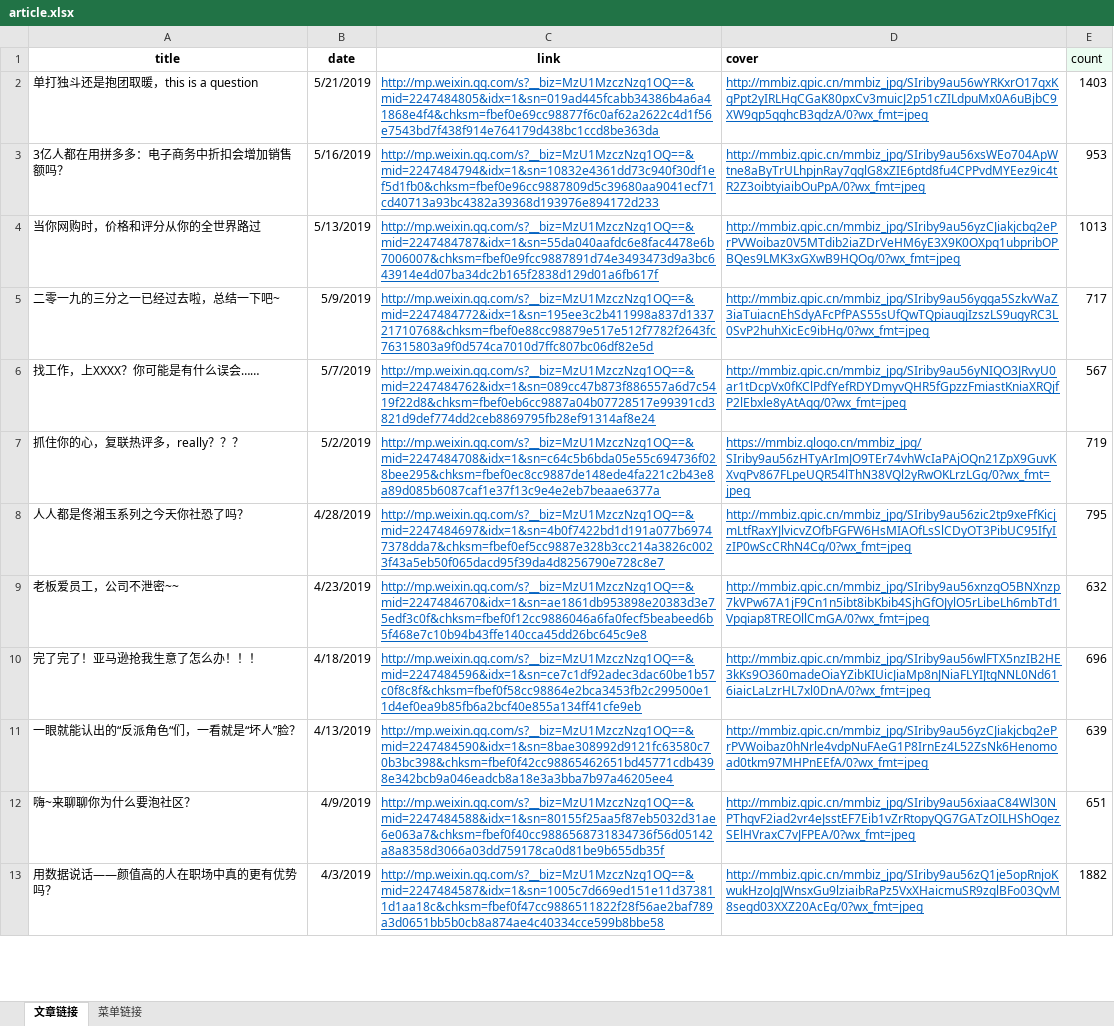
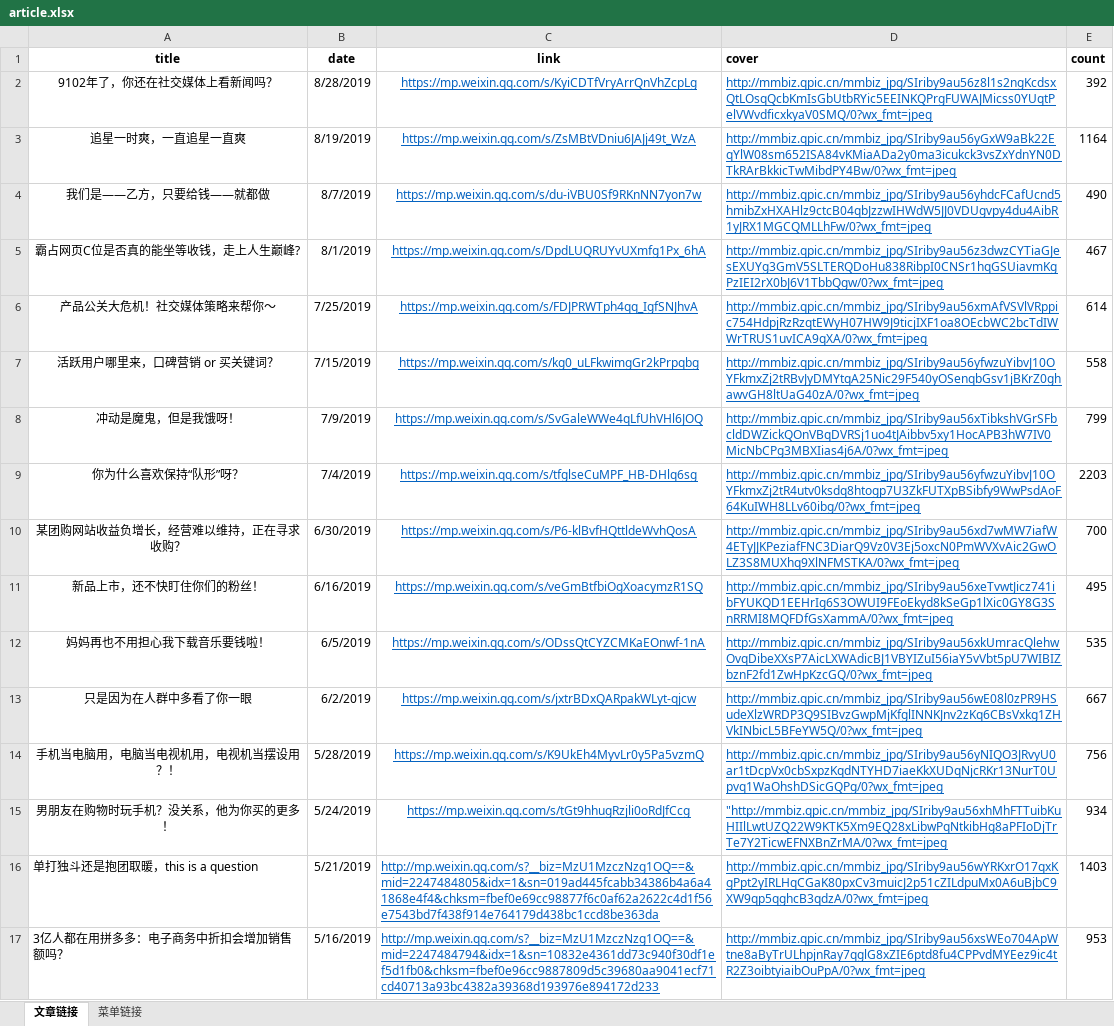
Before and after one commit to congye6/professor_booking, an Excel workbook: excel/article.xlsx, sheet 文章链接, drawn as a sheet; only a part is shown; the shorter side is filled out with more unchanged rows; values as stored, in another font and other column widths than the file's, no borders; conditional formats not drawn; the diff names each change by its address in the sheet, - before the commit and + after, or states it on an @@ line.

```diff
--- a/excel/article.xlsx (sheet 文章链接)
+++ b/excel/article.xlsx (sheet 文章链接)
@@ E1 fill: #EBFCF1 → none, bold: off → on @@
+row 2: 9102年了，你还在社交媒体上看新闻吗？ | 8/28/2019 | https://mp.weixin.qq.com/s/KyiCDTfVryArrQnVhZcpLg | http://mmbiz.qpic.cn/mmbiz_jpg/SIriby9au56z8l1s2ngKcdsxQtLOsqQcbKmIsGbUtbRYic5EEINKQPrgFUWAJMicss0YUqtPelVWvdficxkyaV0SMQ/0?wx_fmt=jpeg | 392
+row 3: 追星一时爽，一直追星一直爽 | 8/19/2019 | https://mp.weixin.qq.com/s/ZsMBtVDniu6JAJj49t_WzA | http://mmbiz.qpic.cn/mmbiz_jpg/SIriby9au56yGxW9aBk22EqYlW08sm652ISA84vKMiaADa2y0ma3icukck3vsZxYdnYN0DTkRArBkkicTwMibdPY4Bw/0?wx_fmt=jpeg | 1164
+row 4: 我们是——乙方，只要给钱——就都做 | 8/7/2019 | https://mp.weixin.qq.com/s/du-iVBU0Sf9RKnNN7yon7w | http://mmbiz.qpic.cn/mmbiz_jpg/SIriby9au56yhdcFCafUcnd5hmibZxHXAHlz9ctcB04qbJzzwIHWdW5JJ0VDUgvpy4du4AibR1yJRX1MGCQMLLhFw/0?wx_fmt=jpeg | 490
+row 5: 霸占网页C位是否真的能坐等收钱，走上人生巅峰? | 8/1/2019 | https://mp.weixin.qq.com/s/DpdLUQRUYvUXmfg1Px_6hA | http://mmbiz.qpic.cn/mmbiz_jpg/SIriby9au56z3dwzCYTiaGJesEXUYg3GmV5SLTERQDoHu838RibpI0CNSr1hqGSUiavmKgPzIEI2rX0bJ6V1TbbQgw/0?wx_fmt=jpeg | 467
+row 6: 产品公关大危机！社交媒体策略来帮你～ | 7/25/2019 | https://mp.weixin.qq.com/s/FDJPRWTph4qq_IgfSNJhvA | http://mmbiz.qpic.cn/mmbiz_jpg/SIriby9au56xmAfVSVlVRppic754HdpjRzRzqtEWyH07HW9J9ticjIXF1oa8OEcbWC2bcTdIWWrTRUS1uvICA9qXA/0?wx_fmt=jpeg | 614
+row 7: 活跃用户哪里来，口碑营销 or 买关键词？ | 7/15/2019 | https://mp.weixin.qq.com/s/kg0_uLFkwimgGr2kPrpqbg | http://mmbiz.qpic.cn/mmbiz_jpg/SIriby9au56yfwzuYibvJ10OYFkmxZj2tRBvJyDMYtqA25Nic29F540yOSenqbGsv1jBKrZ0ghawvGH8ltUaG40zA/0?wx_fmt=jpeg | 558
+row 8: 冲动是魔鬼，但是我饿呀！ | 7/9/2019 | https://mp.weixin.qq.com/s/SvGaleWWe4qLfUhVHl6JOQ | http://mmbiz.qpic.cn/mmbiz_jpg/SIriby9au56xTibkshVGrSFbcldDWZickQOnVBqDVRSj1uo4tJAibbv5xy1HocAPB3hW7IV0MicNbCPg3MBXIias4j6A/0?wx_fmt=jpeg | 799
+row 9: 你为什么喜欢保持“队形”呀？ | 7/4/2019 | https://mp.weixin.qq.com/s/tfglseCuMPF_HB-DHlq6sg | http://mmbiz.qpic.cn/mmbiz_jpg/SIriby9au56yfwzuYibvJ10OYFkmxZj2tR4utv0ksdq8htogp7U3ZkFUTXpBSibfy9WwPsdAoF64KuIWH8LLv60ibg/0?wx_fmt=jpeg | 2203
+row 10: 某团购网站收益负增长，经营难以维持，正在寻求收购？ | 6/30/2019 | https://mp.weixin.qq.com/s/P6-klBvfHQttldeWvhQosA | http://mmbiz.qpic.cn/mmbiz_jpg/SIriby9au56xd7wMW7iafW4ETyJJKPeziafFNC3DiarQ9Vz0V3Ej5oxcN0PmWVXvAic2GwOLZ3S8MUXhq9XlNFMSTKA/0?wx_fmt=jpeg | 700
+row 11: 新品上市，还不快盯住你们的粉丝！ | 6/16/2019 | https://mp.weixin.qq.com/s/veGmBtfbiOgXoacymzR1SQ | http://mmbiz.qpic.cn/mmbiz_jpg/SIriby9au56xeTvwtJicz741ibFYUKQD1EEHrIg6S3OWUI9FEoEkyd8kSeGp1lXic0GY8G3SnRRMI8MQFDfGsXammA/0?wx_fmt=jpeg | 495
+row 12: 妈妈再也不用担心我下载音乐要钱啦！ | 6/5/2019 | https://mp.weixin.qq.com/s/ODssQtCYZCMKaEOnwf-1nA | http://mmbiz.qpic.cn/mmbiz_jpg/SIriby9au56xkUmracQlehwOvqDibeXXsP7AicLXWAdicBJ1VBYIZuI56iaY5vVbt5pU7WIBIZbznF2fd1ZwHpKzcGQ/0?wx_fmt=jpeg | 535
+row 13: 只是因为在人群中多看了你一眼 | 6/2/2019 | https://mp.weixin.qq.com/s/jxtrBDxQARpakWLyt-qjcw | http://mmbiz.qpic.cn/mmbiz_jpg/SIriby9au56wE08l0zPR9HSudeXlzWRDP3Q9SIBvzGwpMjKfglINNKJnv2zKq6CBsVxkg1ZHVkINbicL5BFeYW5Q/0?wx_fmt=jpeg | 667
+row 14: 手机当电脑用，电脑当电视机用，电视机当摆设用？！ | 5/28/2019 | https://mp.weixin.qq.com/s/K9UkEh4MyvLr0y5Pa5vzmQ | http://mmbiz.qpic.cn/mmbiz_jpg/SIriby9au56yNIQO3JRvyU0ar1tDcpVx0cbSxpzKqdNTYHD7iaeKkXUDqNjcRKr13NurT0Upvq1WaOhshDSicGQPg/0?wx_fmt=jpeg | 756
+row 15: 男朋友在购物时玩手机？没关系，他为你买的更多！ | 5/24/2019 | https://mp.weixin.qq.com/s/tGt9hhugRzjli0oRdJfCcg | "http://mmbiz.qpic.cn/mmbiz_jpg/SIriby9au56xhMhFTTuibKuHIIlLwtUZQ22W9KTK5Xm9EQ28xLibwPqNtkibHg8aPFIoDjTrTe7Y2TicwEFNXBnZrMA/0?wx_fmt=jpeg | 934
```
Also changed, not shown: excel/institude.xlsx, 7 other files.
